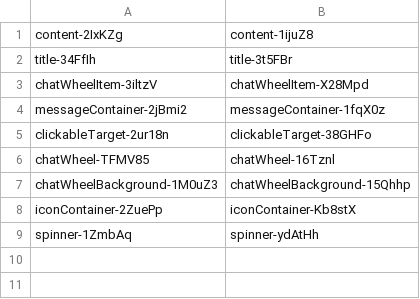
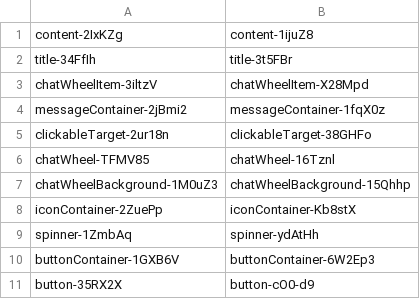
Before and after one commit to qwerasd205/DiscordClassChanges, a CSV file: differences.csv, drawn as a sheet.

Commit message:
"40532.5a0b11d1edfb381f77b0.css"

```diff
--- a/differences.csv
+++ b/differences.csv
@@ -9 +9,3 @@ iconContainer-2ZuePp,iconContainer-Kb8stX
 spinner-1ZmbAq,spinner-ydAtHh
+buttonContainer-1GXB6V,buttonContainer-6W2Ep3
+button-35RX2X,button-cO0-d9
```
